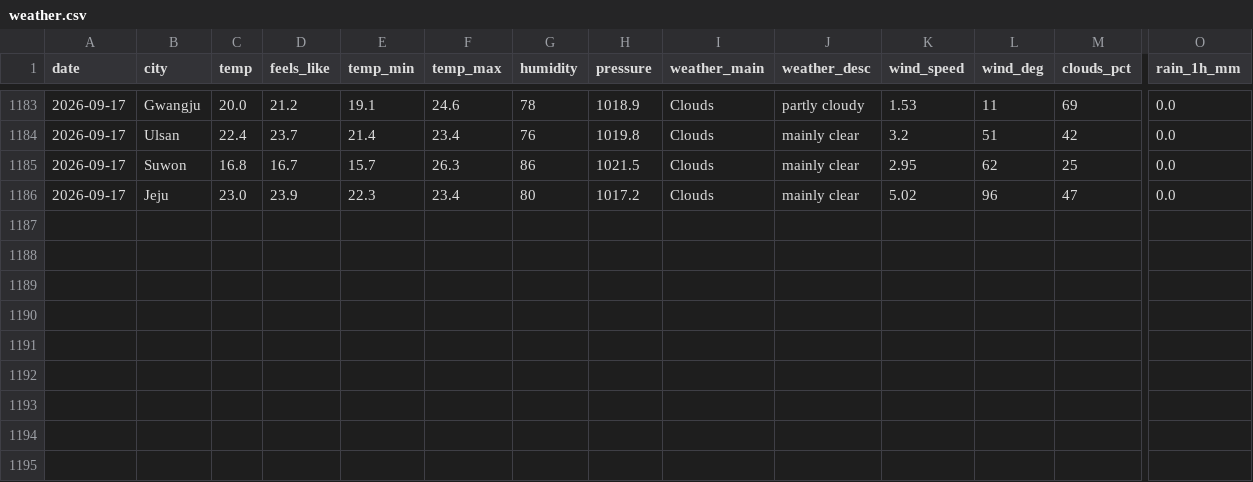
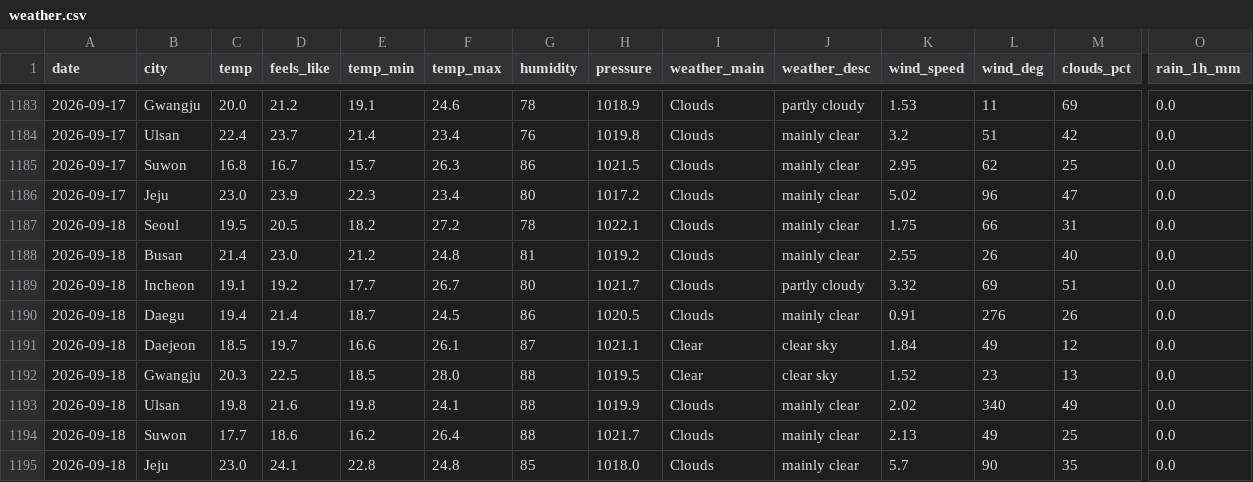
Before and after one commit to icedo724/data_collection, a CSV file: data/environment/weather.csv, drawn as a sheet; only a part is shown, gaps mark what is left out; rows hold the shown columns only; the diff names each change by its address in the sheet, - before the commit and + after, or states it on an @@ line.

```diff
--- a/data/environment/weather.csv
+++ b/data/environment/weather.csv
+row 1187: 2026-09-18 | Seoul | 19.5 | 20.5 | 18.2 | 27.2 | 78 | 1022.1 | Clouds | mainly clear | 1.75 | 66 | 31 | 0.0
+row 1188: 2026-09-18 | Busan | 21.4 | 23.0 | 21.2 | 24.8 | 81 | 1019.2 | Clouds | mainly clear | 2.55 | 26 | 40 | 0.0
+row 1189: 2026-09-18 | Incheon | 19.1 | 19.2 | 17.7 | 26.7 | 80 | 1021.7 | Clouds | partly cloudy | 3.32 | 69 | 51 | 0.0
+row 1190: 2026-09-18 | Daegu | 19.4 | 21.4 | 18.7 | 24.5 | 86 | 1020.5 | Clouds | mainly clear | 0.91 | 276 | 26 | 0.0
+row 1191: 2026-09-18 | Daejeon | 18.5 | 19.7 | 16.6 | 26.1 | 87 | 1021.1 | Clear | clear sky | 1.84 | 49 | 12 | 0.0
+row 1192: 2026-09-18 | Gwangju | 20.3 | 22.5 | 18.5 | 28.0 | 88 | 1019.5 | Clear | clear sky | 1.52 | 23 | 13 | 0.0
+row 1193: 2026-09-18 | Ulsan | 19.8 | 21.6 | 19.8 | 24.1 | 88 | 1019.9 | Clouds | mainly clear | 2.02 | 340 | 49 | 0.0
+row 1194: 2026-09-18 | Suwon | 17.7 | 18.6 | 16.2 | 26.4 | 88 | 1021.7 | Clouds | mainly clear | 2.13 | 49 | 25 | 0.0
+row 1195: 2026-09-18 | Jeju | 23.0 | 24.1 | 22.8 | 24.8 | 85 | 1018.0 | Clouds | mainly clear | 5.7 | 90 | 35 | 0.0
```
Also changed, not shown: data/environment/air_quality.csv, data/environment/earthquakes.csv, 8 other files.
